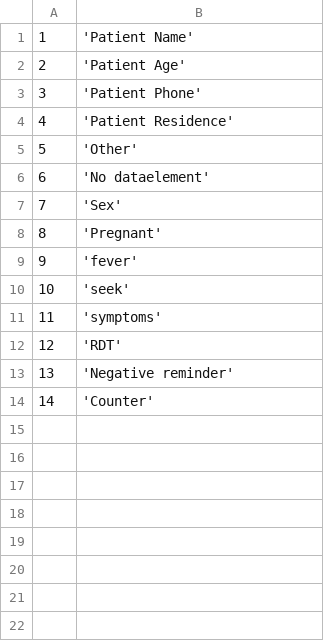
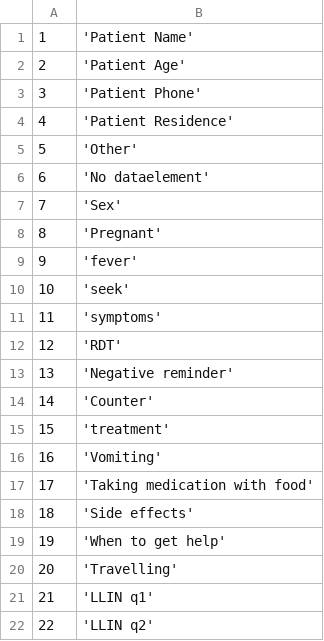
Before and after one commit to EyeSeeTea/pictureapp, a CSV file: app/src/myanmar/assets/Answers.csv, drawn as a sheet.

```diff
--- a/app/src/myanmar/assets/Answers.csv
+++ b/app/src/myanmar/assets/Answers.csv
@@ -14 +14,9 @@
 14;'Counter'
+15;'treatment'
+16;'Vomiting'
+17;'Taking medication with food'
+18;'Side effects'
+19;'When to get help'
+20;'Travelling'
+21;'LLIN q1'
+22;'LLIN q2'
```
Also changed, not shown: app/src/myanmar/assets/Headers.csv, app/src/myanmar/assets/OptionAttributes.csv, 6 other files.
